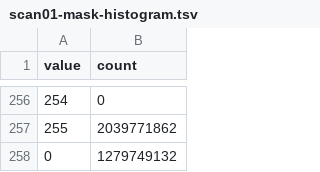
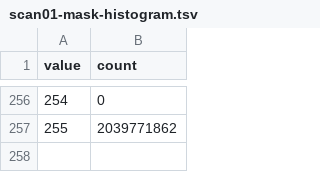
Before and after one commit to confluentmedical/nitinol-design-concepts, a TSV file: 210-xct-methods/image-data/scan01-mask-histogram.tsv, drawn as a sheet; only a part is shown, gaps mark what is left out.

Commit message:
remove extra line at end of file

```diff
--- a/210-xct-methods/image-data/scan01-mask-histogram.tsv
+++ b/210-xct-methods/image-data/scan01-mask-histogram.tsv
@@ -257,2 +257 @@ value	count
 255	2039771862
-0	1279749132
```
